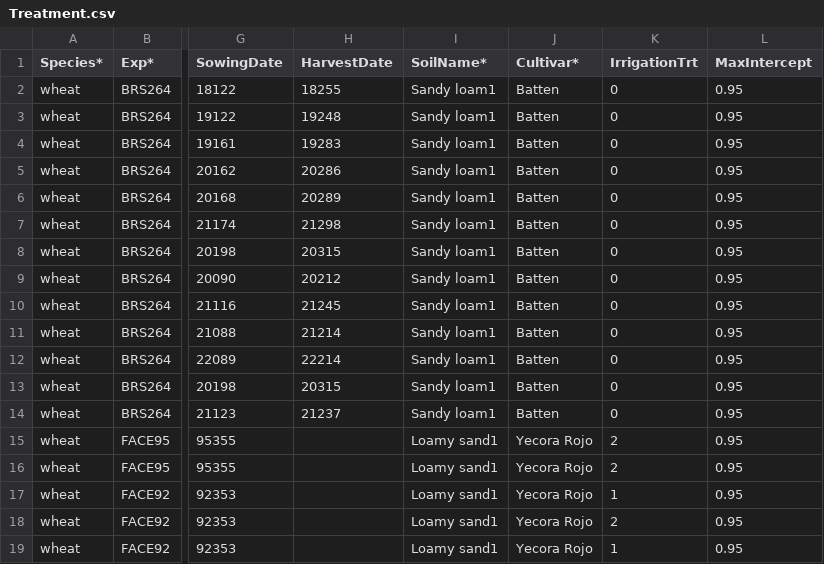
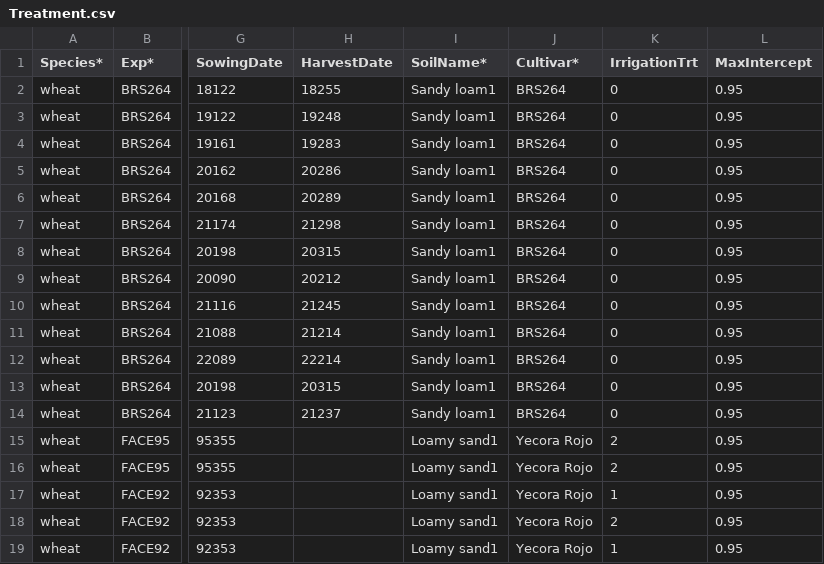
Before and after one commit to pwolper/SIMPLE-project, a CSV file: SIMPLE/Input/Treatment.csv, drawn as a sheet; only a part is shown, gaps mark what is left out; the diff names each change by its address in the sheet, - before the commit and + after, or states it on an @@ line.

Commit message:
updated cultivar name

```diff
--- a/SIMPLE/Input/Treatment.csv
+++ b/SIMPLE/Input/Treatment.csv
-J2:J14 (Cultivar*): Batten
+J2:J14 (Cultivar*): BRS264
```
